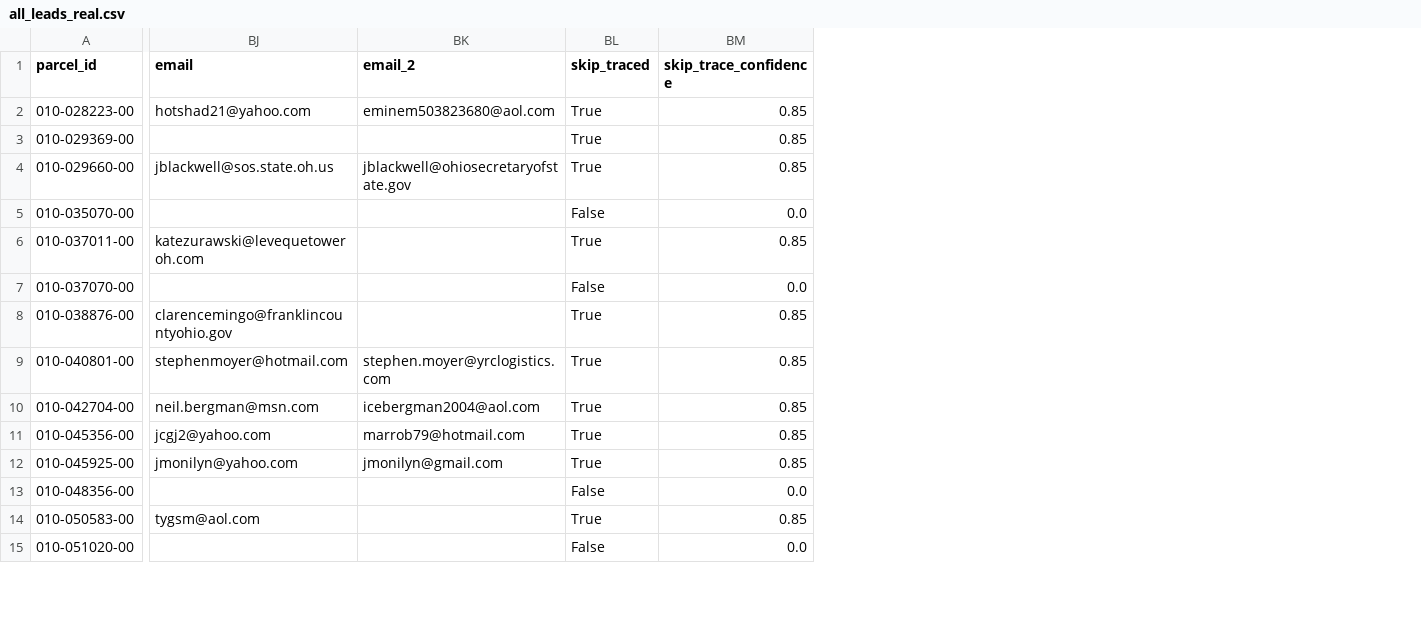
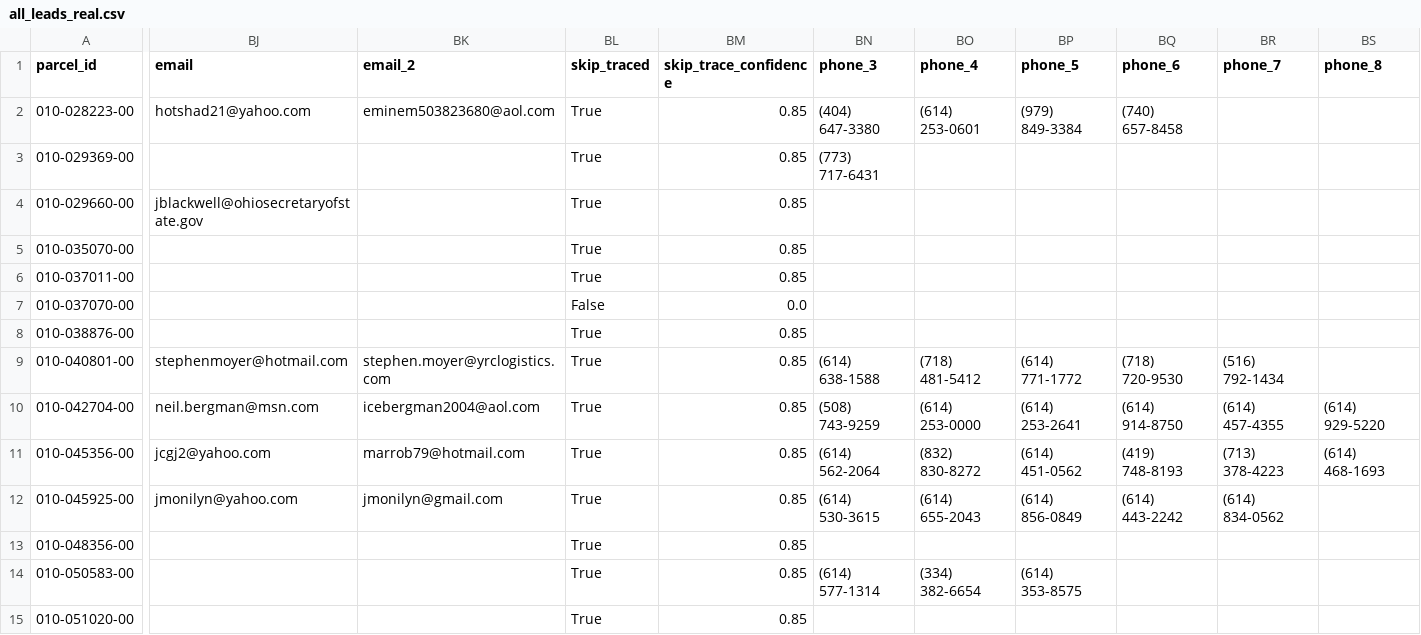
Before and after one commit to wshumbusho5-pixel/Aerial-leads, a CSV file: data/sellers/processed/all_leads_real.csv, drawn as a sheet; only a part is shown, gaps mark what is left out; the diff covers the shown part only; the diff names each change by its address in the sheet, - before the commit and + after, or states it on an @@ line.

```diff
--- a/data/sellers/processed/all_leads_real.csv
+++ b/data/sellers/processed/all_leads_real.csv
+column BN (phone_3), rows 2-14: (404) 647-3380 | (773) 717-6431 |  |  |  |  |  | (614) 638-1588 | (508) 743-9259 | (614) 562-2064 | (614) 530-3615 |  | (614) 577-1314
+column BO (phone_4), rows 2-14: (614) 253-0601 |  |  |  |  |  |  | (718) 481-5412 | (614) 253-0000 | (832) 830-8272 | (614) 655-2043 |  | (334) 382-6654
+column BP (phone_5), rows 2-14: (979) 849-3384 |  |  |  |  |  |  | (614) 771-1772 | (614) 253-2641 | (614) 451-0562 | (614) 856-0849 |  | (614) 353-8575
+column BQ (phone_6), rows 2-12: (740) 657-8458 |  |  |  |  |  |  | (718) 720-9530 | (614) 914-8750 | (419) 748-8193 | (614) 443-2242
+column BR (phone_7), rows 9-12: (516) 792-1434 | (614) 457-4355 | (713) 378-4223 | (614) 834-0562
+column BS (phone_8), rows 10-11: (614) 929-5220 | (614) 468-1693
-BJ4 (email): jblackwell@sos.state.oh.us
+BJ4 (email): jblackwell@ohiosecretaryofstate.gov
-BK4 (email_2): jblackwell@ohiosecretaryofstate.gov
+BK4 (email_2): (empty)
-BL5 (skip_traced): False
+BL5 (skip_traced): True
-BM5 (skip_trace_confidence): 0.0
+BM5 (skip_trace_confidence): 0.85
-BJ6 (email): katezurawski@levequetoweroh.com
+BJ6 (email): (empty)
-BJ8 (email): clarencemingo@franklincountyohio.gov
+BJ8 (email): (empty)
-BL13 (skip_traced): False
+BL13 (skip_traced): True
-BM13 (skip_trace_confidence): 0.0
+BM13 (skip_trace_confidence): 0.85
-BJ14 (email): tygsm@aol.com
+BJ14 (email): (empty)
-BL15 (skip_traced): False
+BL15 (skip_traced): True
-BM15 (skip_trace_confidence): 0.0
+BM15 (skip_trace_confidence): 0.85
```
Also changed, not shown: 73 edited cells elsewhere in this file, data/sellers/processed/columbus_oh_all_leads.csv, data/sellers/processed/columbus_oh_tier_1_leads.csv, 1 other file.
